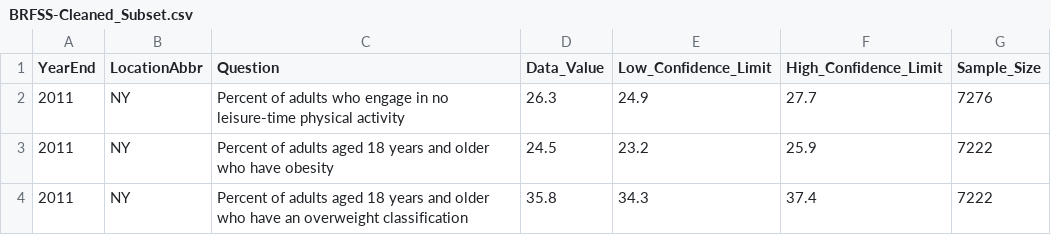
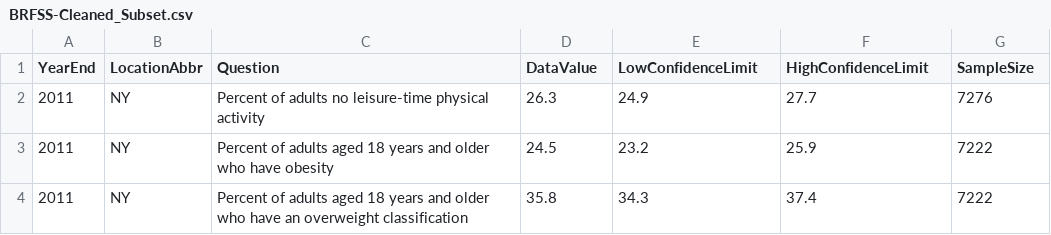
Before and after one commit to coreyvollmer/CIS512Project, a CSV file: CSV/BRFSS-Cleaned_Subset.csv, drawn as a sheet; only a part is shown.

Commit message:
Final Changes, added CPS excel sheet

```diff
--- a/CSV/BRFSS-Cleaned_Subset.csv
+++ b/CSV/BRFSS-Cleaned_Subset.csv
@@ -1,3 +1,3 @@
-YearEnd,LocationAbbr,Question,Data_Value,Low_Confidence_Limit,High_Confidence_Limit,Sample_Size
-2011,NY,Percent of adults who engage in no leisure-time physical activity,26.3,24.9,27.7,7276
+YearEnd,LocationAbbr,Question,DataValue,LowConfidenceLimit,HighConfidenceLimit,SampleSize
+2011,NY,Percent of adults no leisure-time physical activity,26.3,24.9,27.7,7276
 2011,NY,Percent of adults aged 18 years and older who have obesity,24.5,23.2,25.9,7222
```
Also changed, not shown: 4 other files.
